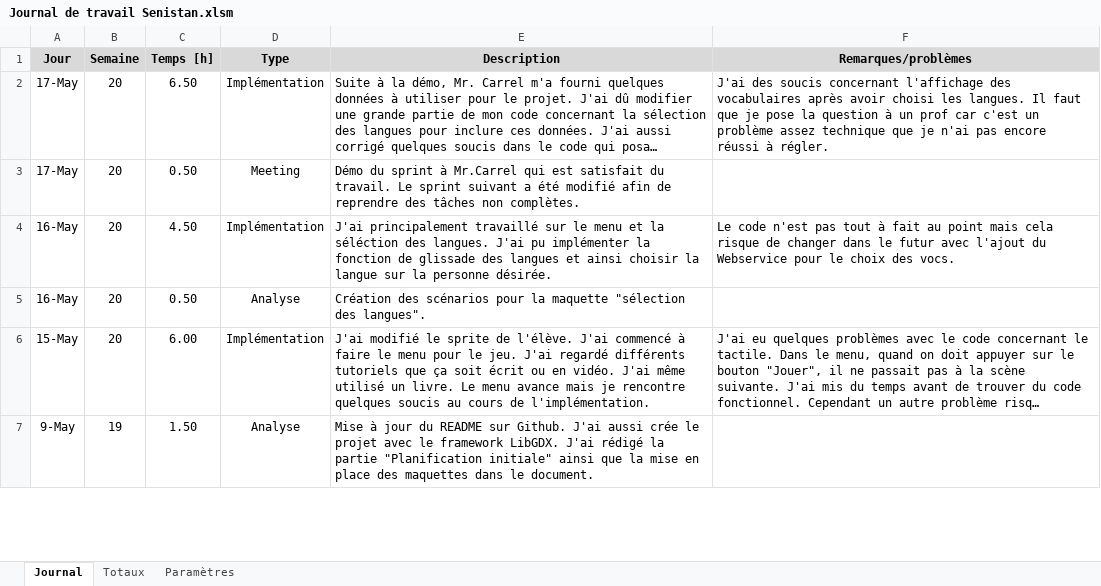
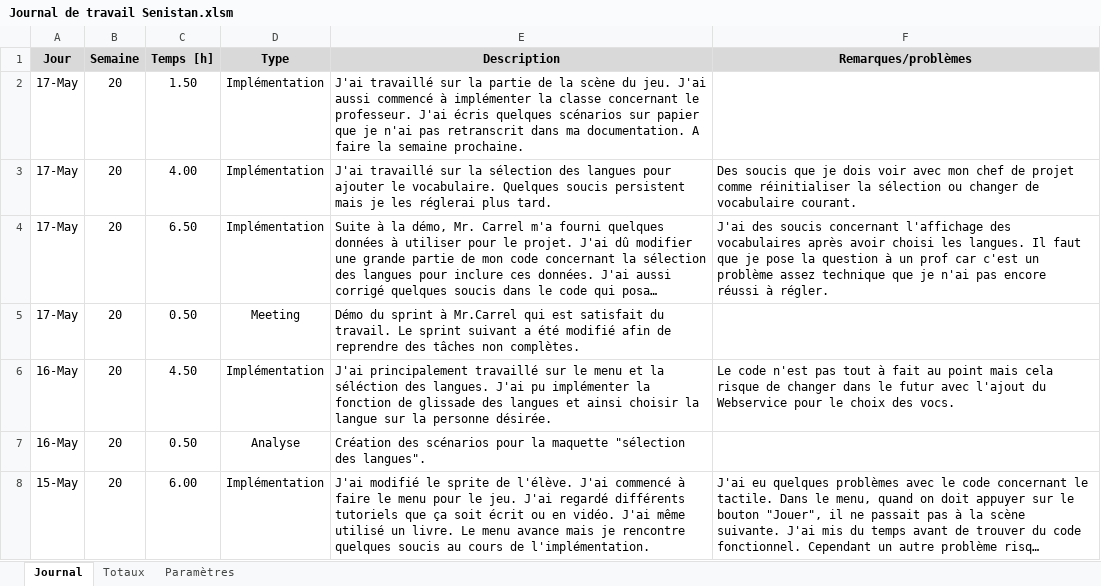
Before and after one commit to Seni-J/Student-Invaders, an Excel workbook: Documentation/Journal de travail Senistan.xlsm, sheet Journal, drawn as a sheet; only a part is shown; the shorter side is filled out with more unchanged rows; long unchanged cells end in …; values as stored, in another font and other column widths than the file's, no borders; charts and pictures not drawn; the diff names each change by its address in the sheet, - before the commit and + after, or states it on an @@ line.

Commit message:
Modification de la sélection des langues + Ajout de la classe Teacher

```diff
--- a/Documentation/Journal de travail Senistan.xlsm (sheet Journal)
+++ b/Documentation/Journal de travail Senistan.xlsm (sheet Journal)
+row 2: 17-May | 20 | 1.50 | Implémentation | J'ai travaillé sur la partie de la scène du jeu. J'ai aussi commencé à implémenter la classe concernant le professeur. J'ai écris quelques scénarios sur papier que je n'ai pas retranscrit dans ma documentation. A faire la semaine prochaine.
+row 3: 17-May | 20 | 4.00 | Implémentation | J'ai travaillé sur la sélection des langues pour ajouter le vocabulaire. Quelques soucis persistent mais je les réglerai plus tard. | Des soucis que je dois voir avec mon chef de projet comme réinitialiser la sélection ou changer de vocabulaire courant.
```
Also changed, not shown: 4 other files.
